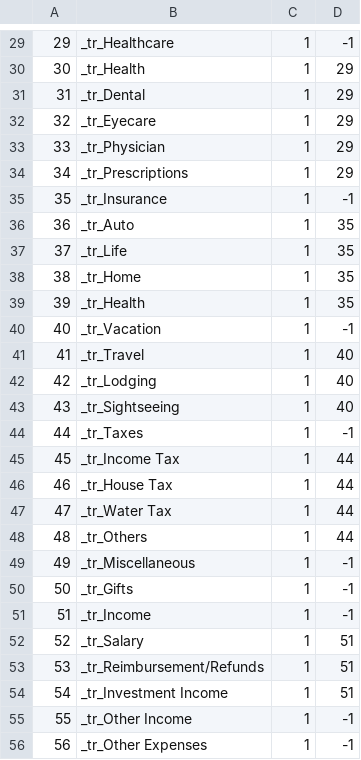
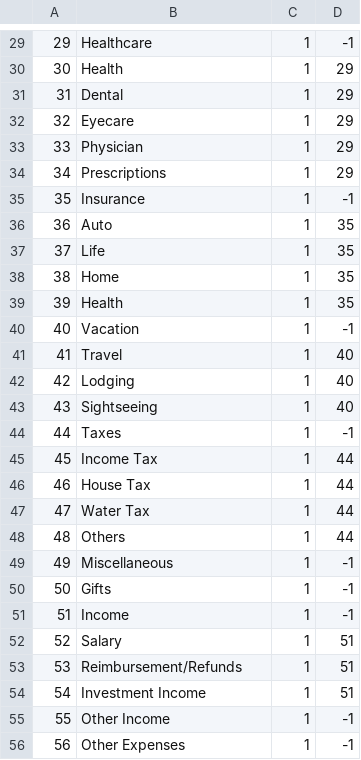
Before and after one commit to seyone22/Expense_Tracker, a CSV file: app/src/main/assets/prepopulate/CATEGORY_V1.csv, drawn as a sheet; only a part is shown, gaps mark what is left out; the diff covers the shown part only.

```diff
--- a/app/src/main/assets/prepopulate/CATEGORY_V1.csv
+++ b/app/src/main/assets/prepopulate/CATEGORY_V1.csv
@@ -29,28 +29,28 @@
-29,_tr_Healthcare,1,-1
-30,_tr_Health,1,29
-31,_tr_Dental,1,29
-32,_tr_Eyecare,1,29
-33,_tr_Physician,1,29
-34,_tr_Prescriptions,1,29
-35,_tr_Insurance,1,-1
-36,_tr_Auto,1,35
-37,_tr_Life,1,35
-38,_tr_Home,1,35
-39,_tr_Health,1,35
-40,_tr_Vacation,1,-1
-41,_tr_Travel,1,40
-42,_tr_Lodging,1,40
-43,_tr_Sightseeing,1,40
-44,_tr_Taxes,1,-1
-45,_tr_Income Tax,1,44
-46,_tr_House Tax,1,44
-47,_tr_Water Tax,1,44
-48,_tr_Others,1,44
-49,_tr_Miscellaneous,1,-1
-50,_tr_Gifts,1,-1
-51,_tr_Income,1,-1
-52,_tr_Salary,1,51
-53,_tr_Reimbursement/Refunds,1,51
-54,_tr_Investment Income,1,51
-55,_tr_Other Income,1,-1
-56,_tr_Other Expenses,1,-1
+29,Healthcare,1,-1
+30,Health,1,29
+31,Dental,1,29
+32,Eyecare,1,29
+33,Physician,1,29
+34,Prescriptions,1,29
+35,Insurance,1,-1
+36,Auto,1,35
+37,Life,1,35
+38,Home,1,35
+39,Health,1,35
+40,Vacation,1,-1
+41,Travel,1,40
+42,Lodging,1,40
+43,Sightseeing,1,40
+44,Taxes,1,-1
+45,Income Tax,1,44
+46,House Tax,1,44
+47,Water Tax,1,44
+48,Others,1,44
+49,Miscellaneous,1,-1
+50,Gifts,1,-1
+51,Income,1,-1
+52,Salary,1,51
+53,Reimbursement/Refunds,1,51
+54,Investment Income,1,51
+55,Other Income,1,-1
+56,Other Expenses,1,-1
```
Also changed, not shown: 29 edited cells elsewhere in this file, 1 other file.
